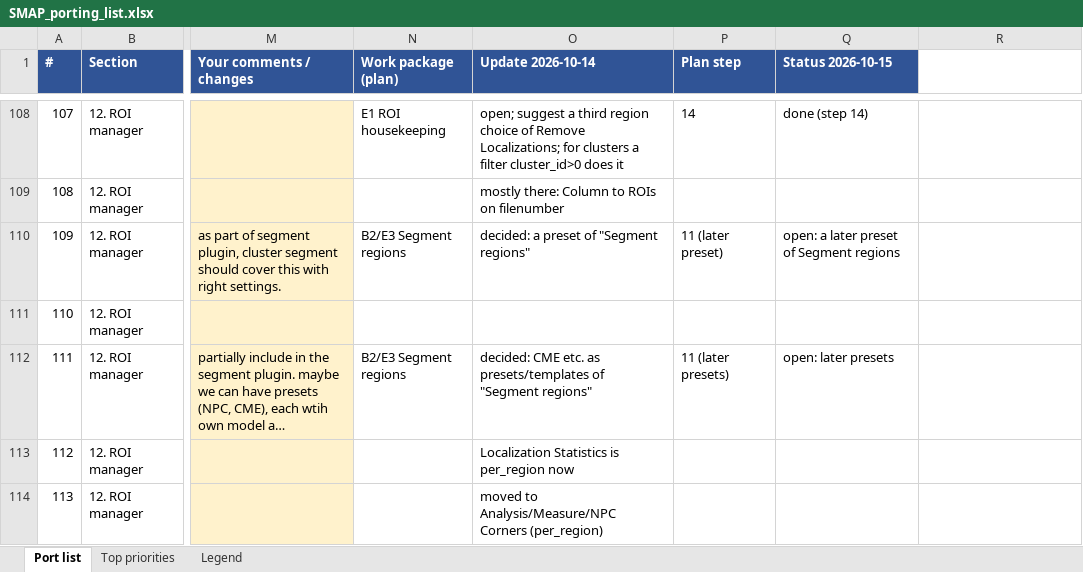
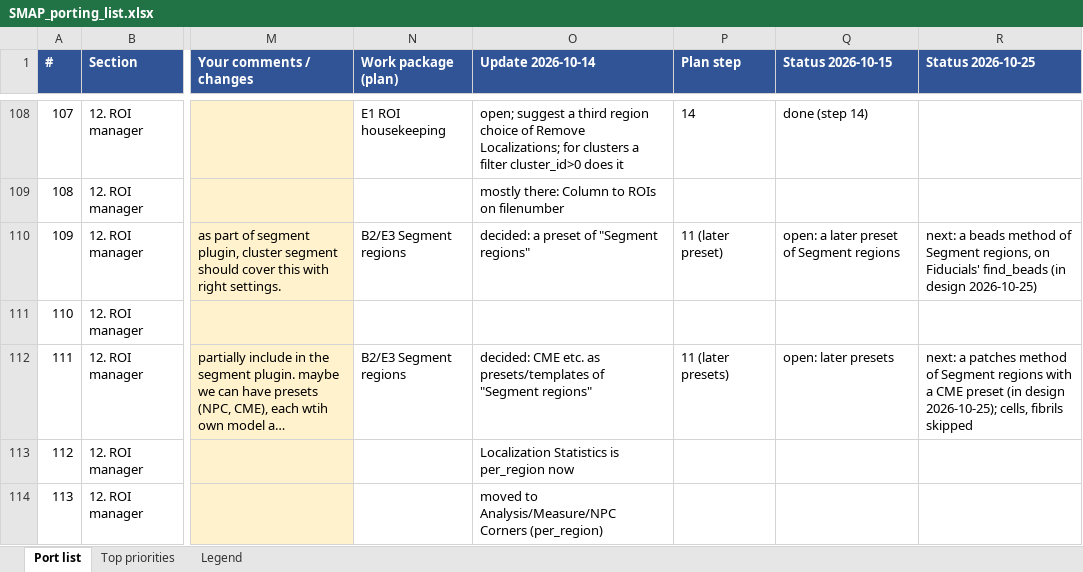
Before and after one commit to ries-lab/SMAPpy, an Excel workbook: docs/smap_porting/SMAP_porting_list.xlsx, sheet Port list, drawn as a sheet; only a part is shown, gaps mark what is left out; long unchanged cells end in …; values as stored, in another font and other column widths than the file's, no borders; the diff covers the shown part only; the diff names each change by its address in the sheet, - before the commit and + after, or states it on an @@ line.

```diff
--- a/docs/smap_porting/SMAP_porting_list.xlsx (sheet Port list)
+++ b/docs/smap_porting/SMAP_porting_list.xlsx (sheet Port list)
-R1: (empty)
+R1: Status 2026-10-25
-R1 fill: none
+R1 fill: #305496
-R110 (Status 2026-10-25): (empty)
+R110 (Status 2026-10-25): next: a beads method of Segment regions, on Fiducials' find_beads (in design 2026-10-25)
-R112 (Status 2026-10-25): (empty)
+R112 (Status 2026-10-25): next: a patches method of Segment regions with a CME preset (in design 2026-10-25); cells, fibrils skipped
```
Also changed, not shown: 18 edited cells elsewhere in this sheet.
